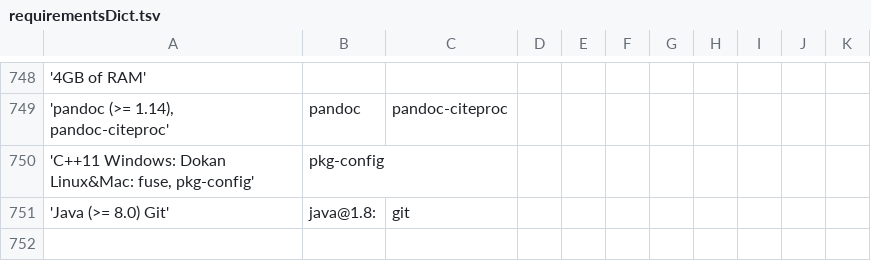
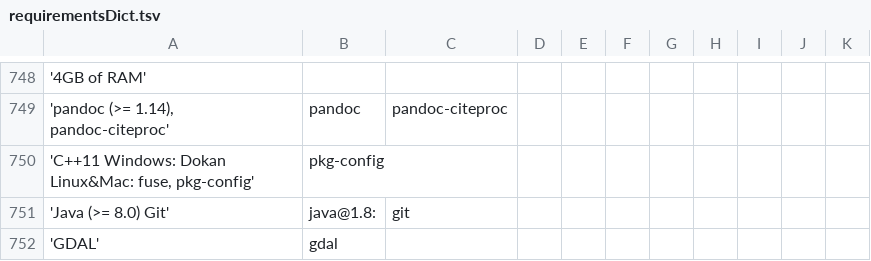
Before and after one commit to wtsi-hgi/r-spack-recipe-builder, a TSV file: requirementsDict.tsv, drawn as a sheet; only a part is shown, gaps mark what is left out; the diff names each change by its address in the sheet, - before the commit and + after, or states it on an @@ line.

```diff
--- a/requirementsDict.tsv
+++ b/requirementsDict.tsv
+row 752: 'GDAL' | gdal
```
Also changed, not shown: 4 other files.
